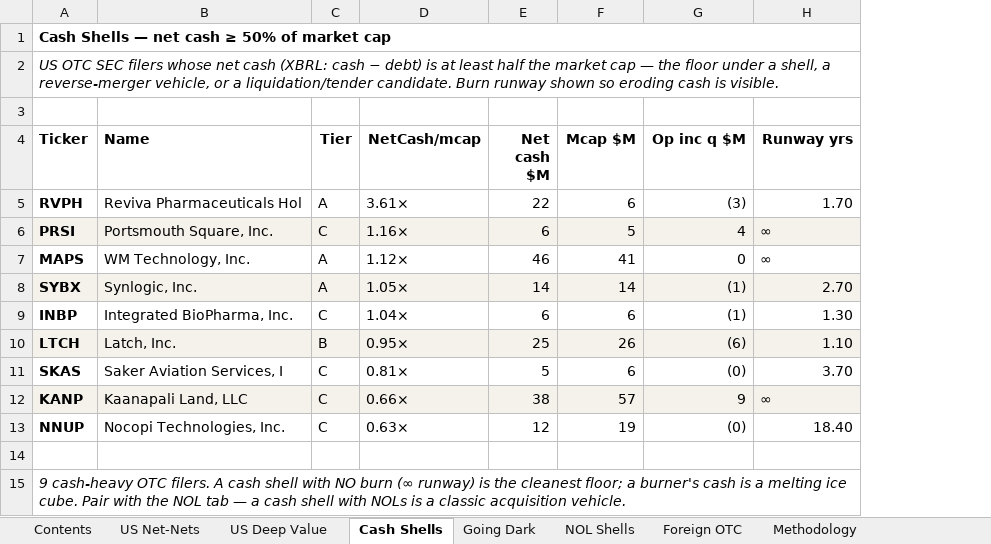
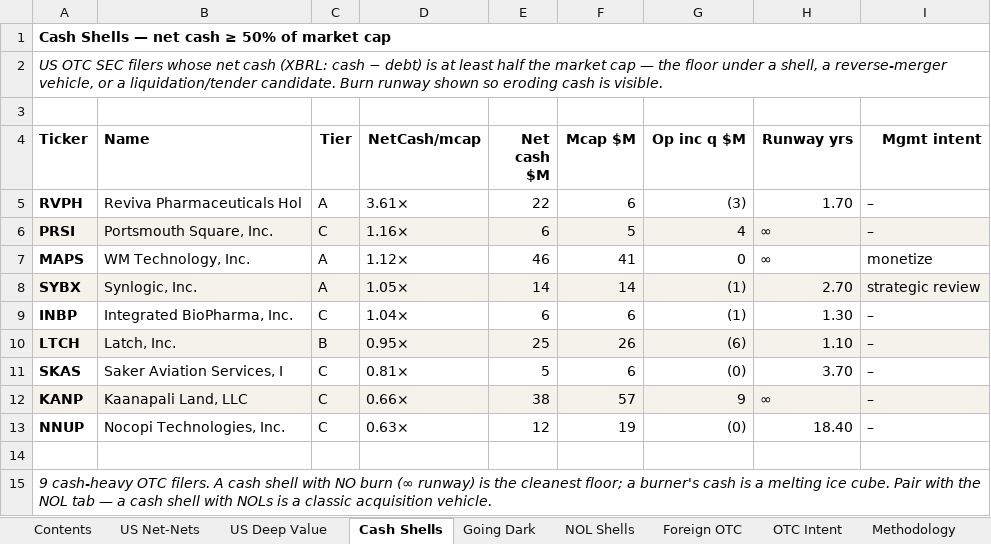
Before and after one commit to jupitersstring/cyclepapa, an Excel workbook: OTC_BOOK.xlsx, sheet Cash Shells, drawn as a sheet; values as stored, in another font and other column widths than the file's, no borders; the diff names each change by its address in the sheet, - before the commit and + after, or states it on an @@ line.

```diff
--- a/OTC_BOOK.xlsx (sheet Cash Shells)
+++ b/OTC_BOOK.xlsx (sheet Cash Shells)
+sheet tab: OTC Intent
+column I (Mgmt intent), rows 5-13: – | – | monetize | strategic review | – | – | – | – | –
```
Also changed, not shown: sheet US Net-Nets, sheet US Deep Value, sheet Contents, MOST_ASYMMETRIC.xlsx, cyclepapa_risk_reward_workbook.xlsx, 22 other files.
